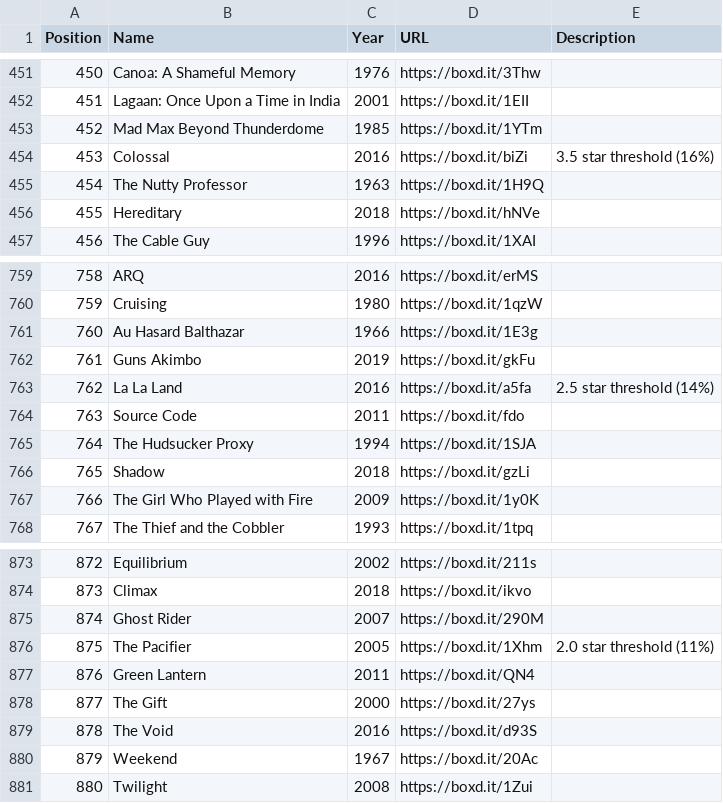
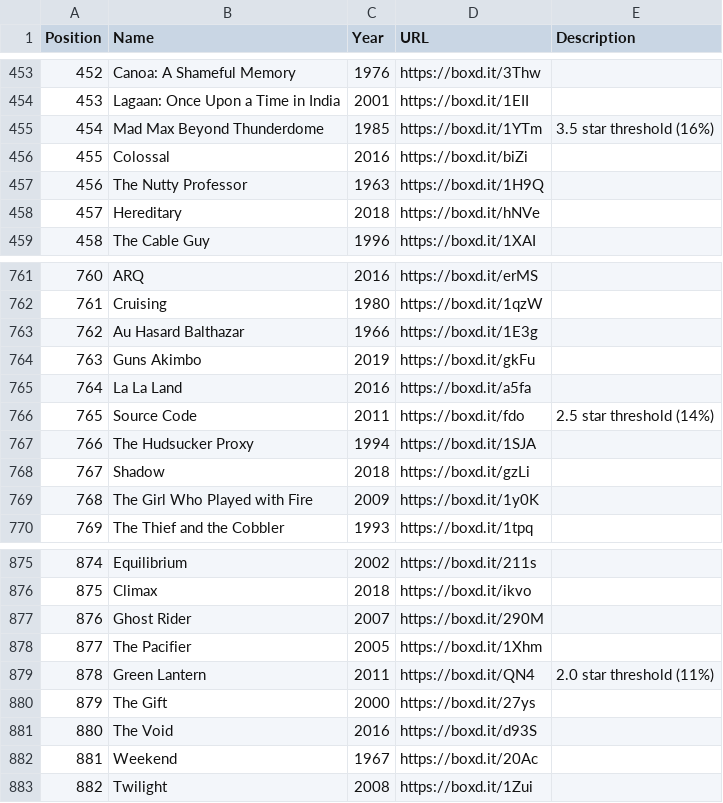
Before and after one commit to MrHen/movie-sorter, a CSV file: rankings.csv, drawn as a sheet; only a part is shown, gaps mark what is left out; addresses are those after the commit; the diff covers the shown part only; the diff names each change by its address in the sheet, - before the commit and + after, or states it on an @@ line.

```diff
--- a/rankings.csv
+++ b/rankings.csv
@@ column A (Position) renumbered from row 128 down @@
-E455 (Description): (empty)
+E455 (Description): 3.5 star threshold (16%)
-E456 (Description): 3.5 star threshold (16%)
+E456 (Description): (empty)
-E765 (Description): 2.5 star threshold (14%)
+E765 (Description): (empty)
-E766 (Description): (empty)
+E766 (Description): 2.5 star threshold (14%)
-E878 (Description): 2.0 star threshold (11%)
+E878 (Description): (empty)
-E879 (Description): (empty)
+E879 (Description): 2.0 star threshold (11%)
```
Also changed, not shown: 4 added rows, 1 moved row and 2 edited cells elsewhere in this file, 1 other file.
